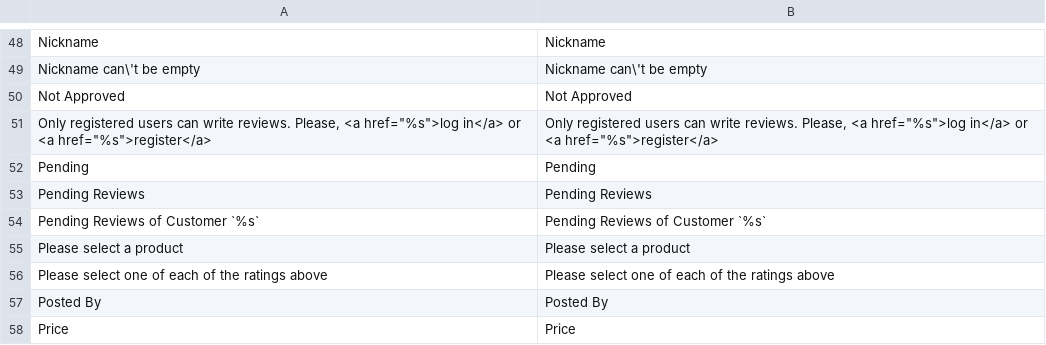
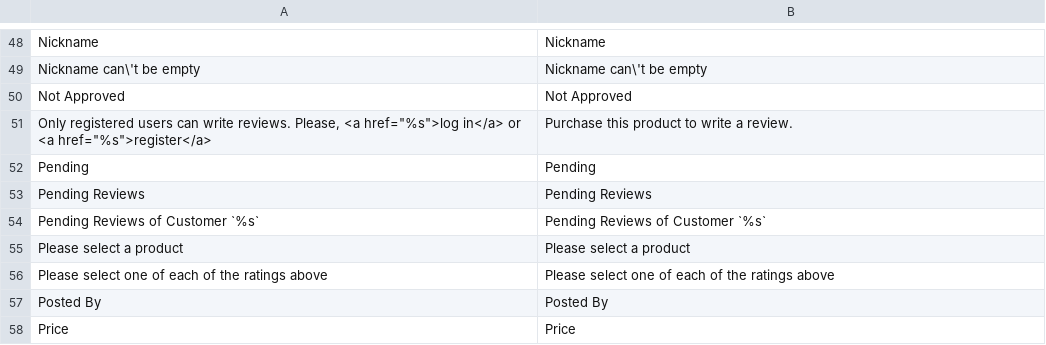
Before and after one commit to aurigait/Indi3498824delights, a CSV file: app/locale/en_US/Mage_Review.csv, drawn as a sheet; only a part is shown, gaps mark what is left out.

```diff
--- a/app/locale/en_US/Mage_Review.csv
+++ b/app/locale/en_US/Mage_Review.csv
@@ -50,3 +50,3 @@
 "Not Approved","Not Approved"
-"Only registered users can write reviews. Please, <a href=""%s"">log in</a> or <a href=""%s"">register</a>","Only registered users can write reviews. Please, <a href=""%s"">log in</a> or <a href=""%s"">register</a>"
+"Only registered users can write reviews. Please, <a href=""%s"">log in</a> or <a href=""%s"">register</a>","Purchase this product to write a review."
 "Pending","Pending"
```
Also changed, not shown: 7 other files.
